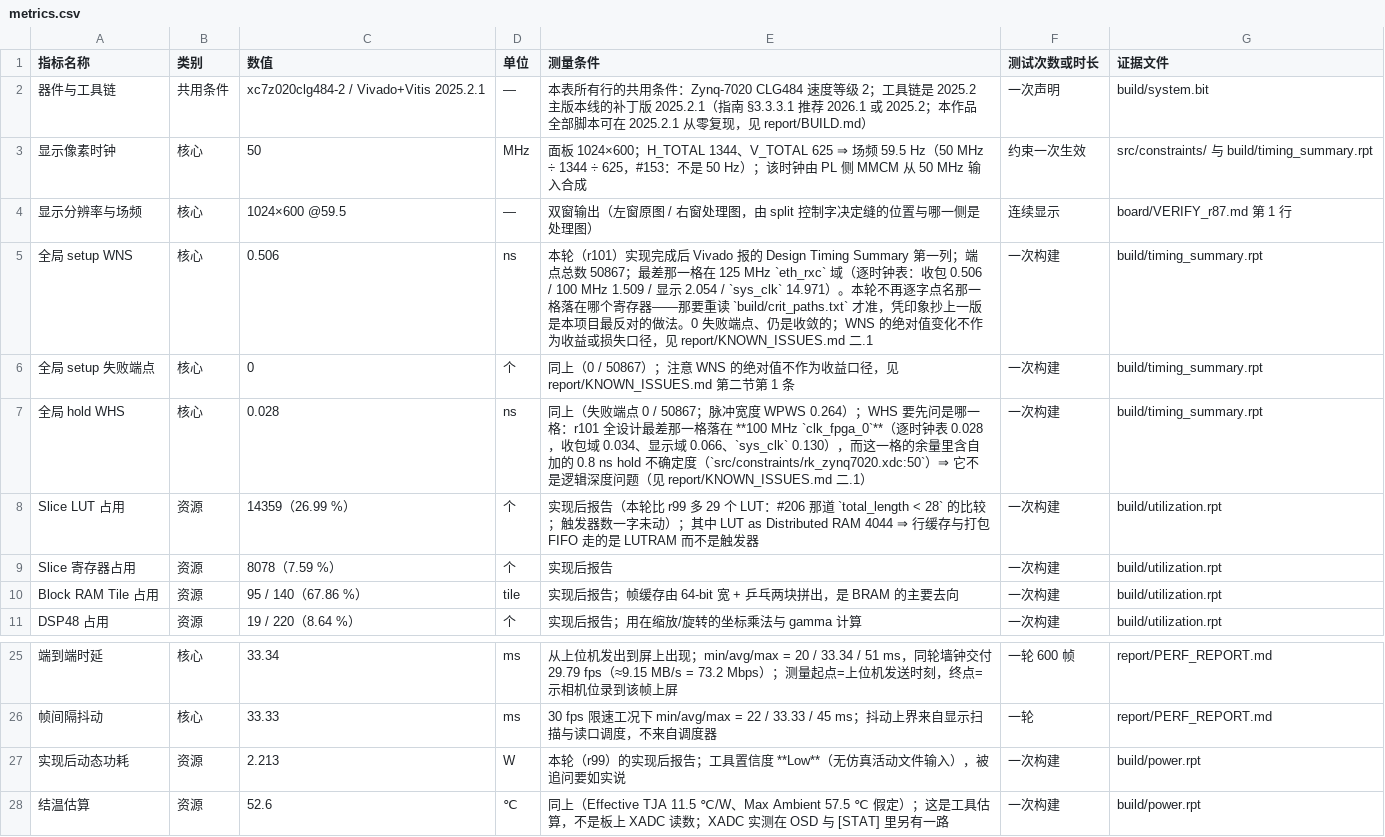
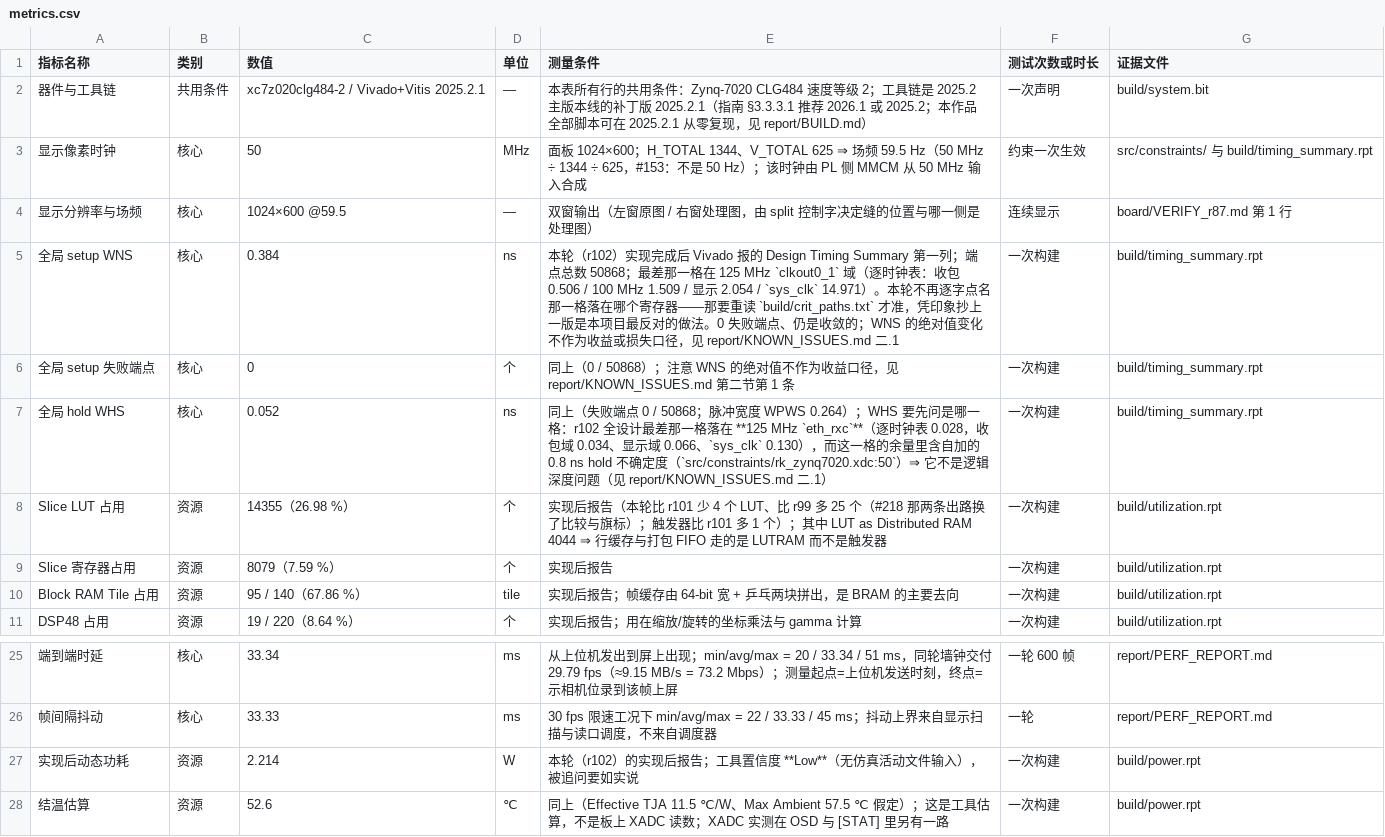
Before and after one commit to Uie-v-uiE/Video_Processing, a CSV file: data/metrics.csv, drawn as a sheet; only a part is shown, gaps mark what is left out; the diff names each change by its address in the sheet, - before the commit and + after, or states it on an @@ line.

Commit message:
ISSUES #218 板上闭环 + r102 收口：门禁修完桥接行后红 1/绿 19（唯一红=声明的 C5c）⇒ 上板（bit bf11b78fe45d）；板上 A/B 三段实测——-l 0 现在 3/3 回「字节=0」且随后 32 字节仍 4/4（毒死后面所有包那半同时消失）；board_verify geom 10/0 + 串口电池 105 条全过；metrics/README 六处数字跟到 r102（WHS 域归属改回 eth_rxc；LUT/FF 增减两处是我自己差点写错、读回时改掉）；metric_recheck 红 0；试冻结按协议 REFUSE（C5c 仍红，冻结集留 r75）

```diff
--- a/data/metrics.csv
+++ b/data/metrics.csv
-C5 (数值): 0.506
+C5 (数值): 0.384
-E5 (测量条件): 本轮（r101）实现完成后 Vivado 报的 Design Timing Summary 第一列；端点总数 50867；最差那一格在 125 MHz `eth_rxc` 域（逐时…
+E5 (测量条件): 本轮（r102）实现完成后 Vivado 报的 Design Timing Summary 第一列；端点总数 50868；最差那一格在 125 MHz `clkout0_1` 域（逐时…
-E6 (测量条件): …上（0 / 50867）；注意…
+E6 (测量条件): …上（0 / 50868）；注意…
-C7 (数值): 0.028
+C7 (数值): 0.052
-E7 (测量条件): …点 0 / 50867；脉冲宽度 WPWS 0.264）；WHS 要先问是哪一格：r101 全设计最差那一格落在 **100 MHz `clk_fpga_0`**（逐时钟…
+E7 (测量条件): …点 0 / 50868；脉冲宽度 WPWS 0.264）；WHS 要先问是哪一格：r102 全设计最差那一格落在 **125 MHz `eth_rxc`**（逐时钟…
-C8 (数值): 14359（26.99 %）
+C8 (数值): 14355（26.98 %）
-E8 (测量条件): …本轮比 r99 多 29 个 LUT：#206 那道 `total_length < 28` 的比较；触发器数一字未动）；其中…
+E8 (测量条件): …本轮比 r101 少 4 个 LUT、比 r99 多 25 个（#218 那两条出路换了比较与旗标）；触发器比 r101 多 1 个）；其中…
-C9 (数值): 8078（7.59 %）
+C9 (数值): 8079（7.59 %）
-C27 (数值): 2.213
+C27 (数值): 2.214
-E27 (测量条件): 本轮（r99）的实现…
+E27 (测量条件): 本轮（r102）的实现…
```
Also changed, not shown: 17 other files.
